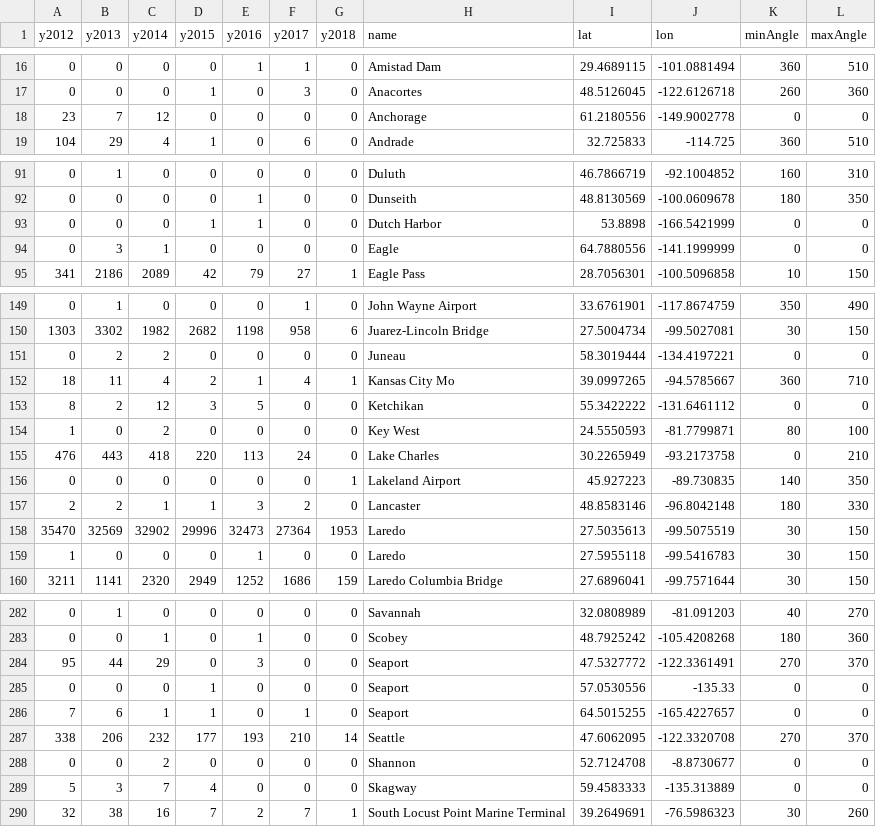
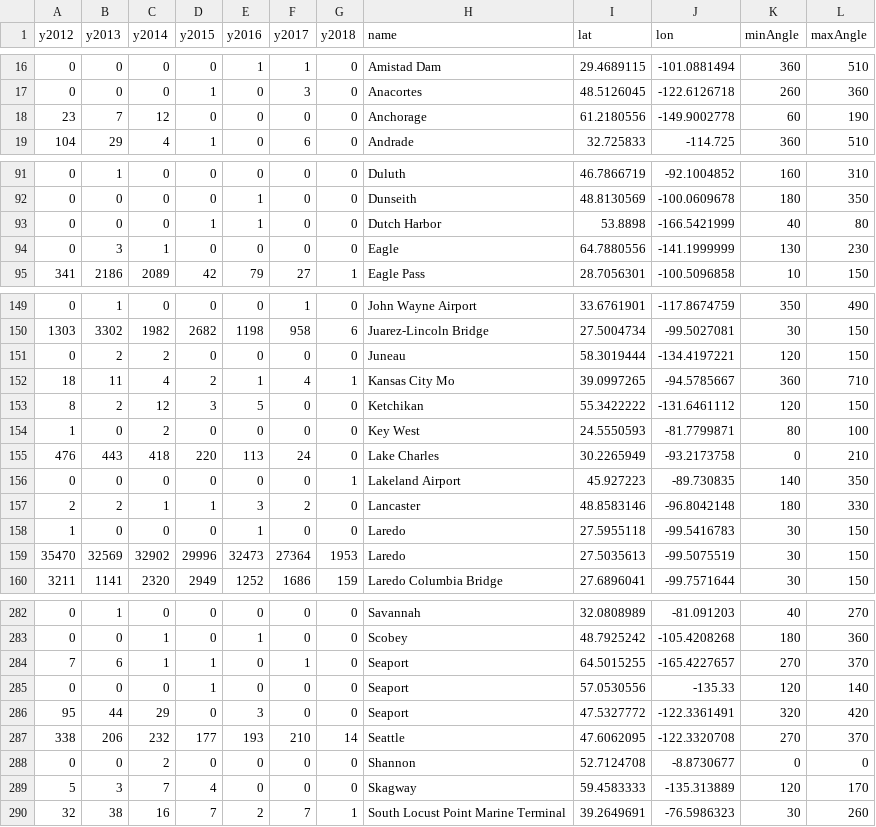
Before and after one commit to xpmethod/torn-apart, a CSV file: data/wcs/lines.csv, drawn as a sheet; only a part is shown, gaps mark what is left out; the diff covers the shown part only.

Commit message:
Start hand-curating the lines csv for the angles.

```diff
--- a/data/wcs/lines.csv
+++ b/data/wcs/lines.csv
@@ -17,3 +17,3 @@ y2012,y2013,y2014,y2015,y2016,y2017,y2018,name,lat,lon,minAngle,maxAngle
 0,0,0,1,0,3,0,Anacortes,48.5126045,-122.6126718,260,360
-23,7,12,0,0,0,0,Anchorage,61.2180556,-149.9002778,0,0
+23,7,12,0,0,0,0,Anchorage,61.2180556,-149.9002778,60,190
 104,29,4,1,0,6,0,Andrade,32.725833,-114.725,360,510
@@ -92,4 +92,4 @@ y2012,y2013,y2014,y2015,y2016,y2017,y2018,name,lat,lon,minAngle,maxAngle
 0,0,0,0,1,0,0,Dunseith,48.8130569,-100.0609678,180,350
-0,0,0,1,1,0,0,Dutch Harbor,53.8898,-166.5421999,0,0
-0,3,1,0,0,0,0,Eagle,64.7880556,-141.1999999,0,0
+0,0,0,1,1,0,0,Dutch Harbor,53.8898,-166.5421999,40,80
+0,3,1,0,0,0,0,Eagle,64.7880556,-141.1999999,130,230
 341,2186,2089,42,79,27,1,Eagle Pass,28.7056301,-100.5096858,10,150
@@ -150,5 +150,5 @@ y2012,y2013,y2014,y2015,y2016,y2017,y2018,name,lat,lon,minAngle,maxAngle
 1303,3302,1982,2682,1198,958,6,Juarez-Lincoln Bridge,27.5004734,-99.5027081,30,150
-0,2,2,0,0,0,0,Juneau,58.3019444,-134.4197221,0,0
+0,2,2,0,0,0,0,Juneau,58.3019444,-134.4197221,120,150
 18,11,4,2,1,4,1,Kansas City Mo,39.0997265,-94.5785667,360,710
-8,2,12,3,5,0,0,Ketchikan,55.3422222,-131.6461112,0,0
+8,2,12,3,5,0,0,Ketchikan,55.3422222,-131.6461112,120,150
 1,0,2,0,0,0,0,Key West,24.5550593,-81.7799871,80,100
@@ -157,4 +157,4 @@ y2012,y2013,y2014,y2015,y2016,y2017,y2018,name,lat,lon,minAngle,maxAngle
 2,2,1,1,3,2,0,Lancaster,48.8583146,-96.8042148,180,330
+1,0,0,0,1,0,0,Laredo,27.5955118,-99.5416783,30,150
 35470,32569,32902,29996,32473,27364,1953,Laredo,27.5035613,-99.5075519,30,150
-1,0,0,0,1,0,0,Laredo,27.5955118,-99.5416783,30,150
 3211,1141,2320,2949,1252,1686,159,Laredo Columbia Bridge,27.6896041,-99.7571644,30,150
@@ -283,8 +283,8 @@ y2012,y2013,y2014,y2015,y2016,y2017,y2018,name,lat,lon,minAngle,maxAngle
 0,0,1,0,1,0,0,Scobey,48.7925242,-105.4208268,180,360
-95,44,29,0,3,0,0,Seaport,47.5327772,-122.3361491,270,370
-0,0,0,1,0,0,0,Seaport,57.0530556,-135.33,0,0
-7,6,1,1,0,1,0,Seaport,64.5015255,-165.4227657,0,0
+7,6,1,1,0,1,0,Seaport,64.5015255,-165.4227657,270,370
+0,0,0,1,0,0,0,Seaport,57.0530556,-135.33,120,140
+95,44,29,0,3,0,0,Seaport,47.5327772,-122.3361491,320,420
 338,206,232,177,193,210,14,Seattle,47.6062095,-122.3320708,270,370
 0,0,2,0,0,0,0,Shannon,52.7124708,-8.8730677,0,0
-5,3,7,4,0,0,0,Skagway,59.4583333,-135.313889,0,0
+5,3,7,4,0,0,0,Skagway,59.4583333,-135.313889,120,170
 32,38,16,7,2,7,1,South Locust Point Marine Terminal,39.2649691,-76.5986323,30,260
```
Also changed, not shown: 1 moved row and 17 edited cells elsewhere in this file, data/wcs/lines-with-angles.csv, 1 other file.
